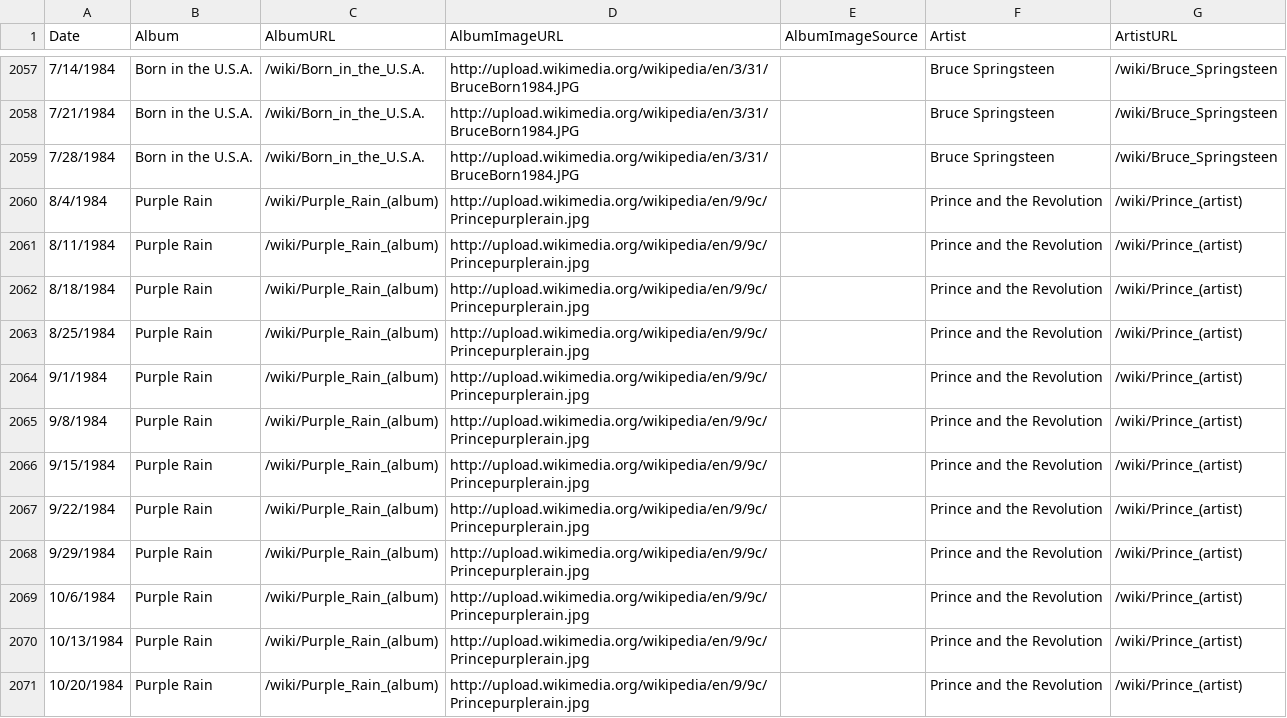
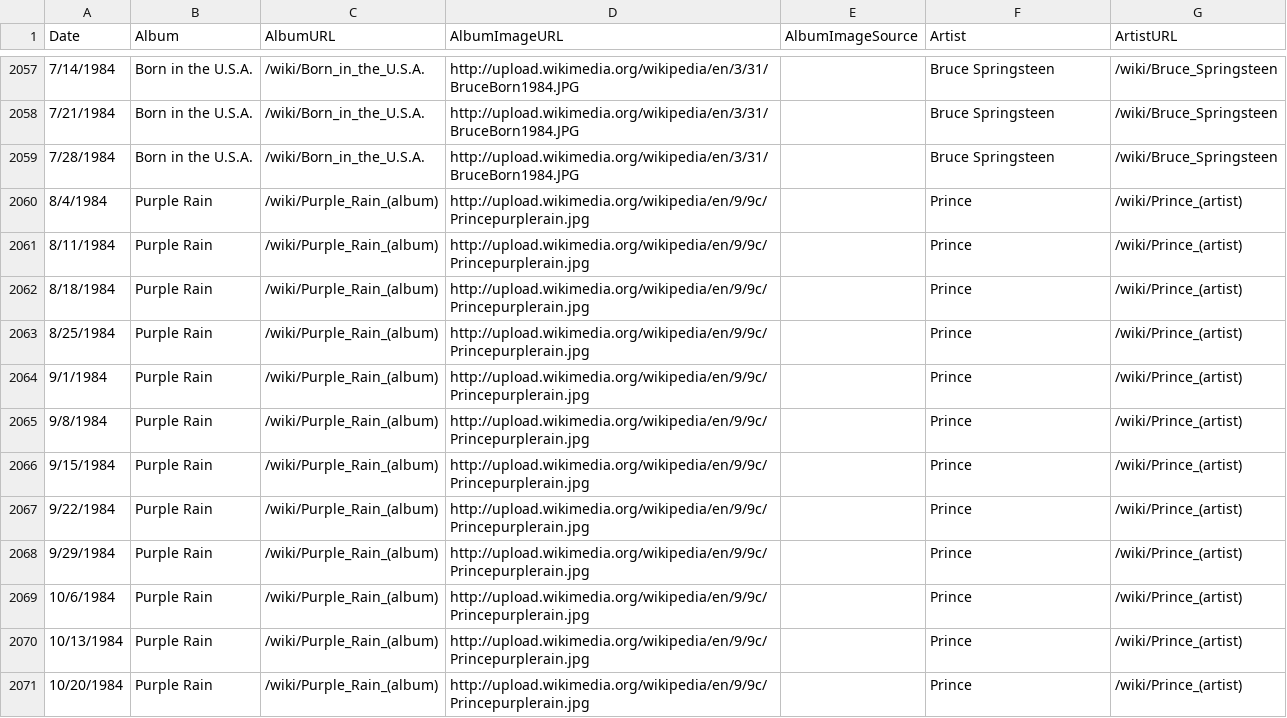
Before and after one commit to chrismp/chrismp.github.io, a CSV file: public/datasets/BillboardCharts/Billboard200Data_v2.csv, drawn as a sheet; only a part is shown, gaps mark what is left out; the diff covers the shown part only.

Commit message:
more writing, editing dataset

```diff
--- a/public/datasets/BillboardCharts/Billboard200Data_v2.csv
+++ b/public/datasets/BillboardCharts/Billboard200Data_v2.csv
@@ -2059,13 +2059,13 @@ Date,Album,AlbumURL,AlbumImageURL,AlbumImageSource,Artist,ArtistURL
 7/28/1984,Born in the U.S.A.,/wiki/Born_in_the_U.S.A.,http://upload.wikimedia.org/wikipedia/en/3/31/BruceBorn1984.JPG,,Bruce Springsteen,/wiki/Bruce_Springsteen
-8/4/1984,Purple Rain,/wiki/Purple_Rain_(album),http://upload.wikimedia.org/wikipedia/en/9/9c/Princepurplerain.jpg,,Prince and the Revolution ,/wiki/Prince_(artist)
-8/11/1984,Purple Rain,/wiki/Purple_Rain_(album),http://upload.wikimedia.org/wikipedia/en/9/9c/Princepurplerain.jpg,,Prince and the Revolution ,/wiki/Prince_(artist)
-8/18/1984,Purple Rain,/wiki/Purple_Rain_(album),http://upload.wikimedia.org/wikipedia/en/9/9c/Princepurplerain.jpg,,Prince and the Revolution ,/wiki/Prince_(artist)
-8/25/1984,Purple Rain,/wiki/Purple_Rain_(album),http://upload.wikimedia.org/wikipedia/en/9/9c/Princepurplerain.jpg,,Prince and the Revolution ,/wiki/Prince_(artist)
-9/1/1984,Purple Rain,/wiki/Purple_Rain_(album),http://upload.wikimedia.org/wikipedia/en/9/9c/Princepurplerain.jpg,,Prince and the Revolution ,/wiki/Prince_(artist)
-9/8/1984,Purple Rain,/wiki/Purple_Rain_(album),http://upload.wikimedia.org/wikipedia/en/9/9c/Princepurplerain.jpg,,Prince and the Revolution ,/wiki/Prince_(artist)
-9/15/1984,Purple Rain,/wiki/Purple_Rain_(album),http://upload.wikimedia.org/wikipedia/en/9/9c/Princepurplerain.jpg,,Prince and the Revolution ,/wiki/Prince_(artist)
-9/22/1984,Purple Rain,/wiki/Purple_Rain_(album),http://upload.wikimedia.org/wikipedia/en/9/9c/Princepurplerain.jpg,,Prince and the Revolution ,/wiki/Prince_(artist)
-9/29/1984,Purple Rain,/wiki/Purple_Rain_(album),http://upload.wikimedia.org/wikipedia/en/9/9c/Princepurplerain.jpg,,Prince and the Revolution ,/wiki/Prince_(artist)
-10/6/1984,Purple Rain,/wiki/Purple_Rain_(album),http://upload.wikimedia.org/wikipedia/en/9/9c/Princepurplerain.jpg,,Prince and the Revolution ,/wiki/Prince_(artist)
-10/13/1984,Purple Rain,/wiki/Purple_Rain_(album),http://upload.wikimedia.org/wikipedia/en/9/9c/Princepurplerain.jpg,,Prince and the Revolution ,/wiki/Prince_(artist)
-10/20/1984,Purple Rain,/wiki/Purple_Rain_(album),http://upload.wikimedia.org/wikipedia/en/9/9c/Princepurplerain.jpg,,Prince and the Revolution ,/wiki/Prince_(artist)
+8/4/1984,Purple Rain,/wiki/Purple_Rain_(album),http://upload.wikimedia.org/wikipedia/en/9/9c/Princepurplerain.jpg,,Prince,/wiki/Prince_(artist)
+8/11/1984,Purple Rain,/wiki/Purple_Rain_(album),http://upload.wikimedia.org/wikipedia/en/9/9c/Princepurplerain.jpg,,Prince,/wiki/Prince_(artist)
+8/18/1984,Purple Rain,/wiki/Purple_Rain_(album),http://upload.wikimedia.org/wikipedia/en/9/9c/Princepurplerain.jpg,,Prince,/wiki/Prince_(artist)
+8/25/1984,Purple Rain,/wiki/Purple_Rain_(album),http://upload.wikimedia.org/wikipedia/en/9/9c/Princepurplerain.jpg,,Prince,/wiki/Prince_(artist)
+9/1/1984,Purple Rain,/wiki/Purple_Rain_(album),http://upload.wikimedia.org/wikipedia/en/9/9c/Princepurplerain.jpg,,Prince,/wiki/Prince_(artist)
+9/8/1984,Purple Rain,/wiki/Purple_Rain_(album),http://upload.wikimedia.org/wikipedia/en/9/9c/Princepurplerain.jpg,,Prince,/wiki/Prince_(artist)
+9/15/1984,Purple Rain,/wiki/Purple_Rain_(album),http://upload.wikimedia.org/wikipedia/en/9/9c/Princepurplerain.jpg,,Prince,/wiki/Prince_(artist)
+9/22/1984,Purple Rain,/wiki/Purple_Rain_(album),http://upload.wikimedia.org/wikipedia/en/9/9c/Princepurplerain.jpg,,Prince,/wiki/Prince_(artist)
+9/29/1984,Purple Rain,/wiki/Purple_Rain_(album),http://upload.wikimedia.org/wikipedia/en/9/9c/Princepurplerain.jpg,,Prince,/wiki/Prince_(artist)
+10/6/1984,Purple Rain,/wiki/Purple_Rain_(album),http://upload.wikimedia.org/wikipedia/en/9/9c/Princepurplerain.jpg,,Prince,/wiki/Prince_(artist)
+10/13/1984,Purple Rain,/wiki/Purple_Rain_(album),http://upload.wikimedia.org/wikipedia/en/9/9c/Princepurplerain.jpg,,Prince,/wiki/Prince_(artist)
+10/20/1984,Purple Rain,/wiki/Purple_Rain_(album),http://upload.wikimedia.org/wikipedia/en/9/9c/Princepurplerain.jpg,,Prince,/wiki/Prince_(artist)
```
Also changed, not shown: 24 edited cells elsewhere in this file, 9 other files.
